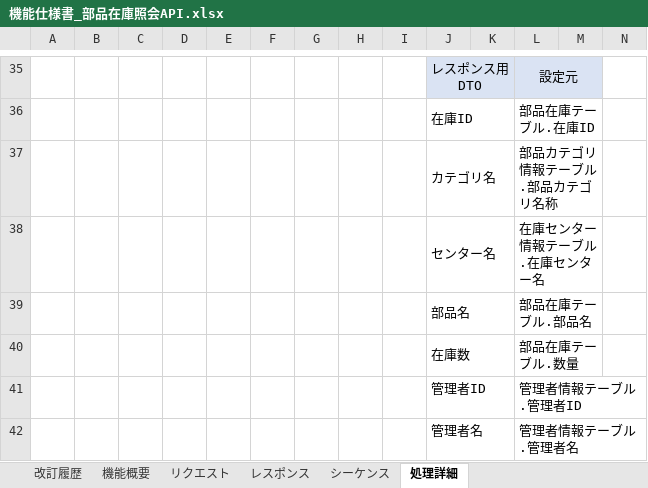
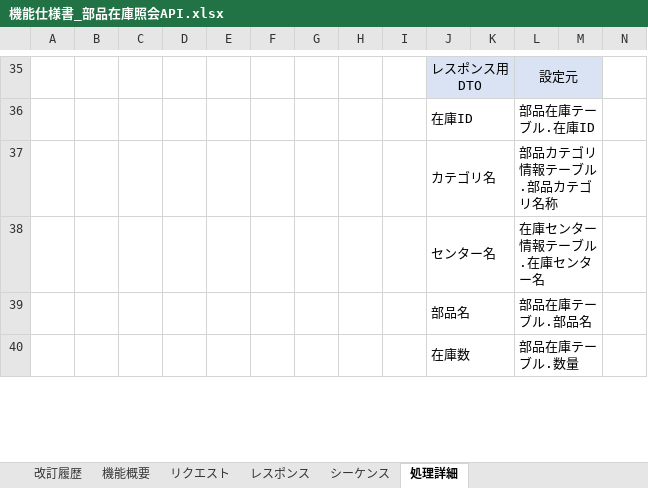
Before and after one commit to taiseiusami/portfolio, an Excel workbook: docs/設計/部品在庫管理/機能仕様書_部品在庫照会API.xlsx, sheet 処理詳細, drawn as a sheet; only a part is shown, gaps mark what is left out; values as stored, in another font and other column widths than the file's, no borders; removed rows and columns are numbered as before the commit, all else as after; rows hold the shown columns only; the diff covers the shown part only; the diff names each change by its address in the sheet, - before the commit and + after, or states it on an @@ line.

```diff
--- a/docs/設計/部品在庫管理/機能仕様書_部品在庫照会API.xlsx (sheet 処理詳細)
+++ b/docs/設計/部品在庫管理/機能仕様書_部品在庫照会API.xlsx (sheet 処理詳細)
-row 41:  |  |  |  |  |  |  |  |  | 管理者ID |  | 管理者情報テーブル.管理者ID
-row 42:  |  |  |  |  |  |  |  |  | 管理者名 |  | 管理者情報テーブル.管理者名
```
Also changed, not shown: 1 added row, 5 removed rows and 2 edited cells elsewhere in this sheet, sheet レスポンス, sheet リクエスト, sheet 改訂履歴.
